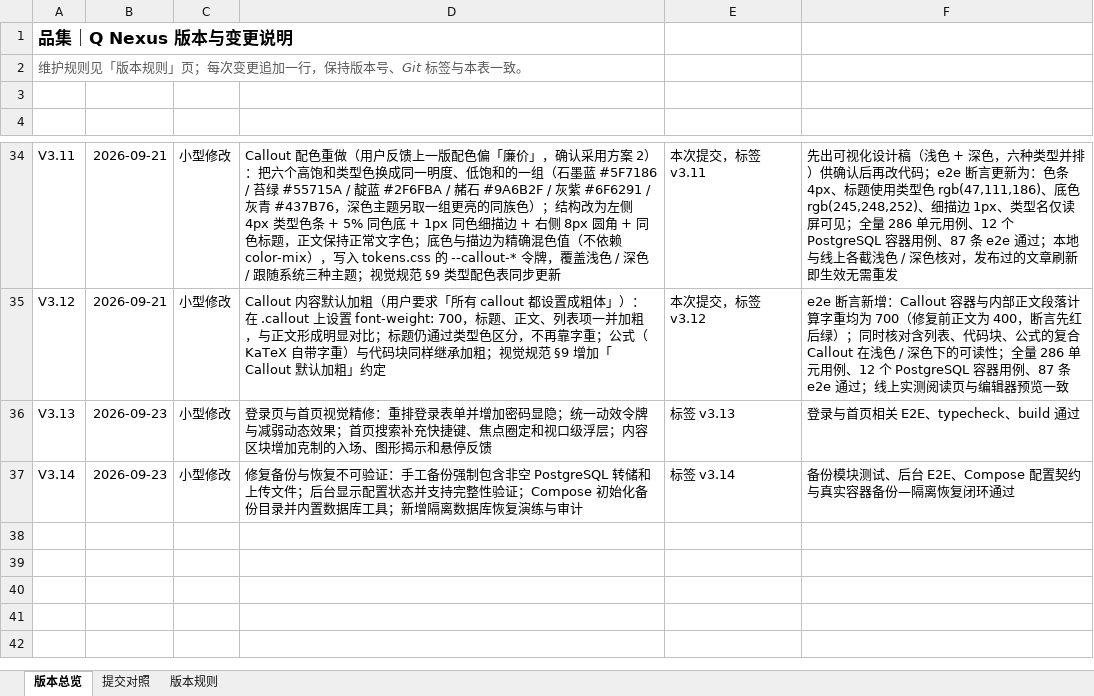
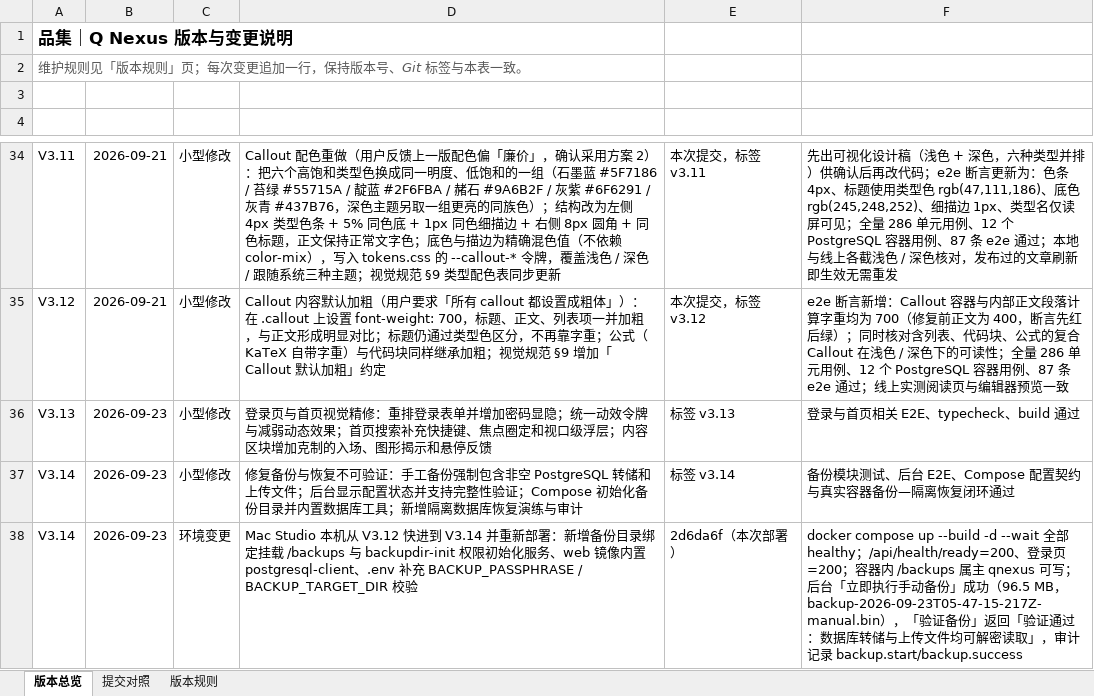
Before and after one commit to profundity-max/quality-homepage, an Excel workbook: Q-Nexus项目变更说明.xlsx, sheet 版本总览, drawn as a sheet; only a part is shown, gaps mark what is left out; values as stored, in another font and other column widths than the file's, no borders; the diff names each change by its address in the sheet, - before the commit and + after, or states it on an @@ line.

Commit message:
docs: record the local deployment to V3.14

```diff
--- a/Q-Nexus项目变更说明.xlsx (sheet 版本总览)
+++ b/Q-Nexus项目变更说明.xlsx (sheet 版本总览)
+row 38: V3.14 | 2026-09-23 | 环境变更 | Mac Studio 本机从 V3.12 快进到 V3.14 并重新部署：新增备份目录绑定挂载 /backups 与 backupdir-init 权限初始化服务、web 镜像内置 postgresql-client、.env 补充 BACKUP_PASSPHRASE / BACKUP_TARGET_DIR 校验 | 2d6da6f（本次部署） | docker compose up --build -d --wait 全部 healthy；/api/health/ready=200、登录页=200；容器内 /backups 属主 qnexus 可写；后台「立即执行手动备份」成功（96.5 MB，backup-2026-09-23T05-47-15-217Z-manual.bin），「验证备份」返回「验证通过：数据库转储与上传文件均可解密读取」，审计记录 backup.start/backup.success
```
